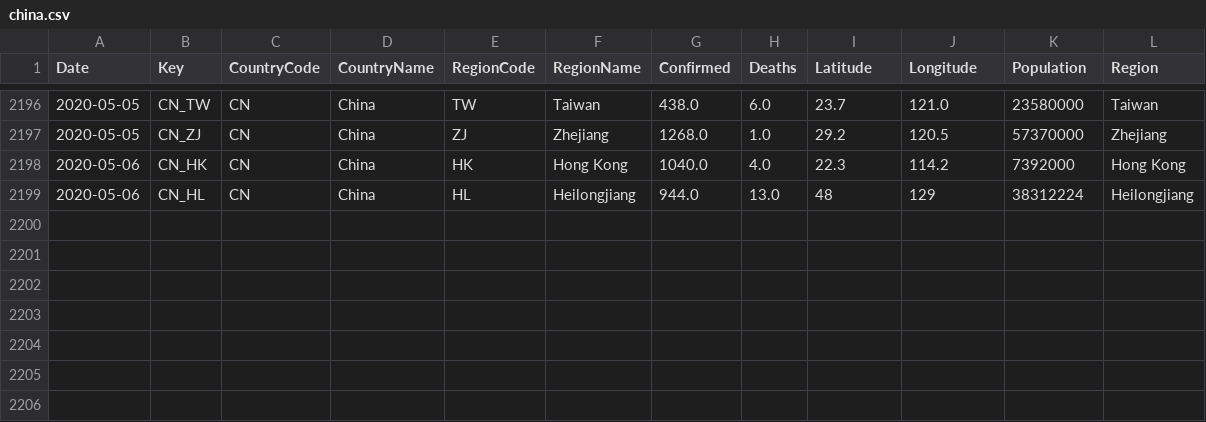
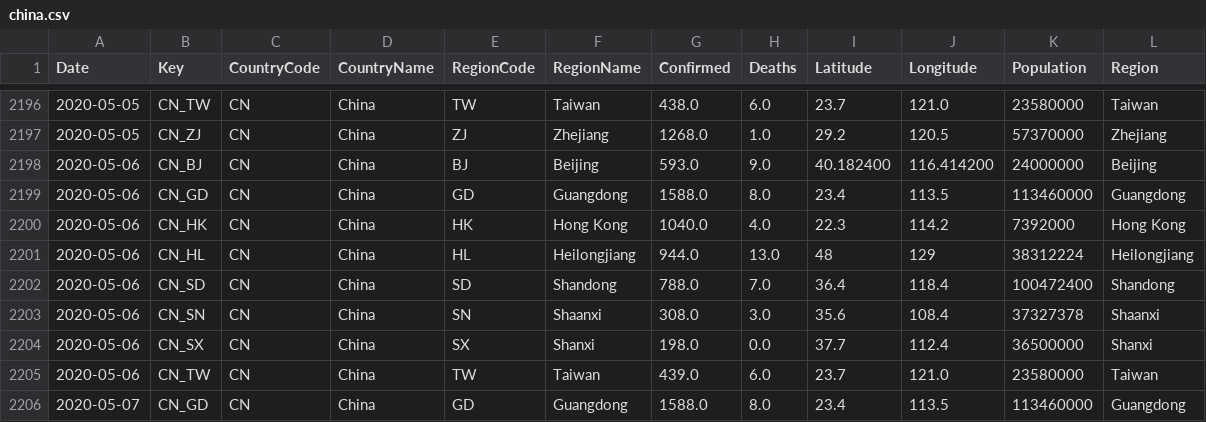
Before and after one commit to sfrias/data, a CSV file: china.csv, drawn as a sheet; only a part is shown, gaps mark what is left out.

```diff
--- a/china.csv
+++ b/china.csv
@@ -2197,3 +2197,10 @@ Date,Key,CountryCode,CountryName,RegionCode,RegionName,Confirmed,Deaths,Latitude
 2020-05-05,CN_ZJ,CN,China,ZJ,Zhejiang,1268.0,1.0,29.2,120.5,57370000,Zhejiang
+2020-05-06,CN_BJ,CN,China,BJ,Beijing,593.0,9.0,40.182400,116.414200,24000000,Beijing
+2020-05-06,CN_GD,CN,China,GD,Guangdong,1588.0,8.0,23.4,113.5,113460000,Guangdong
 2020-05-06,CN_HK,CN,China,HK,Hong Kong,1040.0,4.0,22.3,114.2,7392000,Hong Kong
 2020-05-06,CN_HL,CN,China,HL,Heilongjiang,944.0,13.0,48,129,38312224,Heilongjiang
+2020-05-06,CN_SD,CN,China,SD,Shandong,788.0,7.0,36.4,118.4,100472400,Shandong
+2020-05-06,CN_SN,CN,China,SN,Shaanxi,308.0,3.0,35.6,108.4,37327378,Shaanxi
+2020-05-06,CN_SX,CN,China,SX,Shanxi,198.0,0.0,37.7,112.4,36500000,Shanxi
+2020-05-06,CN_TW,CN,China,TW,Taiwan,439.0,6.0,23.7,121.0,23580000,Taiwan
+2020-05-07,CN_GD,CN,China,GD,Guangdong,1588.0,8.0,23.4,113.5,113460000,Guangdong
```
Also changed, not shown: china_latest.csv, cn.csv, 25 other files.
